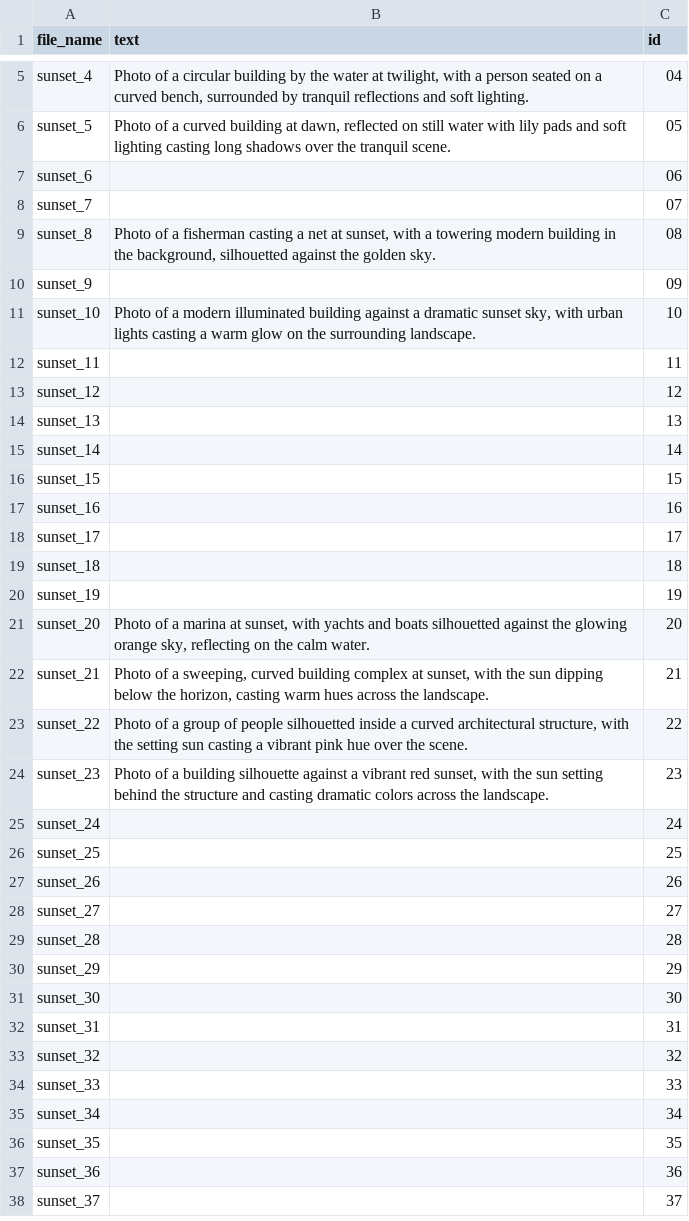
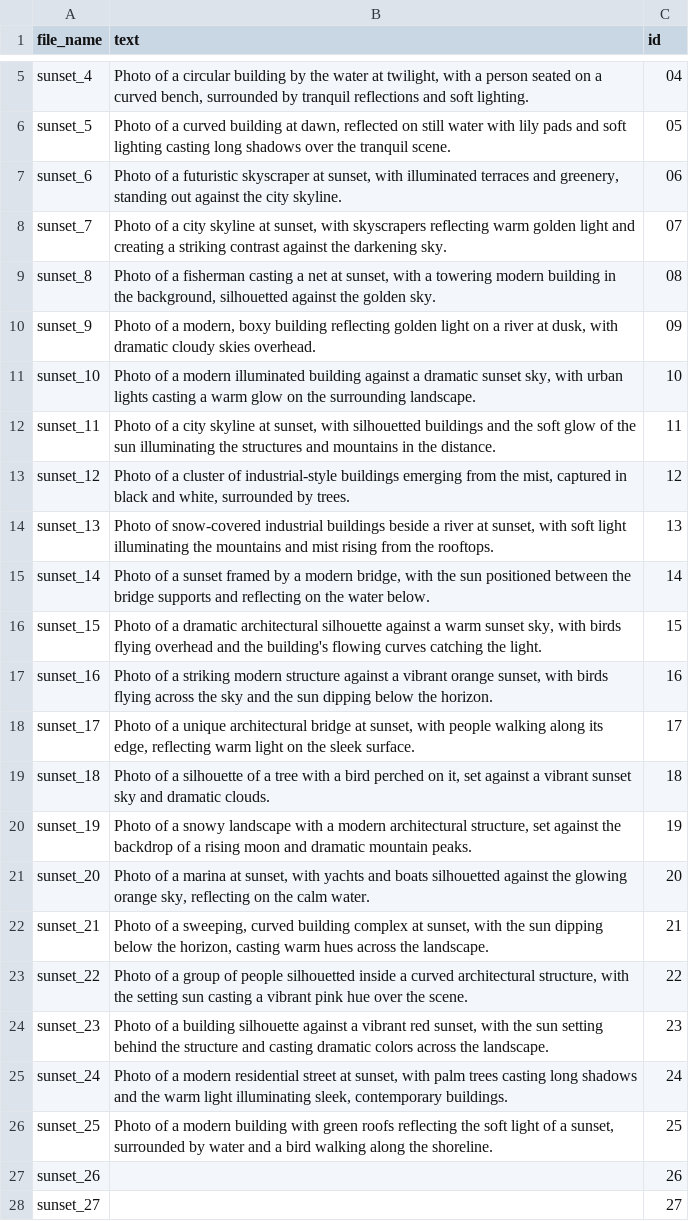
Before and after one commit to Aymrc/AIA25_genAI, a CSV file: Sunset_LoRA/metadata.csv, drawn as a sheet; only a part is shown, gaps mark what is left out; the shorter side is filled out with more unchanged rows.

Commit message:
Updated metadata

```diff
--- a/Sunset_LoRA/metadata.csv
+++ b/Sunset_LoRA/metadata.csv
@@ -6,16 +6,16 @@ sunset_4;Photo of a circular building by the water at twilight, with a person se
 sunset_5;Photo of a curved building at dawn, reflected on still water with lily pads and soft lighting casting long shadows over the tranquil scene.;05
-sunset_6;;06
-sunset_7;;07
+sunset_6;Photo of a futuristic skyscraper at sunset, with illuminated terraces and greenery, standing out against the city skyline.;06
+sunset_7;Photo of a city skyline at sunset, with skyscrapers reflecting warm golden light and creating a striking contrast against the darkening sky.;07
 sunset_8;Photo of a fisherman casting a net at sunset, with a towering modern building in the background, silhouetted against the golden sky.;08
-sunset_9;;09
+sunset_9;Photo of a modern, boxy building reflecting golden light on a river at dusk, with dramatic cloudy skies overhead.;09
 sunset_10;Photo of a modern illuminated building against a dramatic sunset sky, with urban lights casting a warm glow on the surrounding landscape.;10
-sunset_11;;11
-sunset_12;;12
-sunset_13;;13
-sunset_14;;14
-sunset_15;;15
-sunset_16;;16
-sunset_17;;17
-sunset_18;;18
-sunset_19;;19
+sunset_11;Photo of a city skyline at sunset, with silhouetted buildings and the soft glow of the sun illuminating the structures and mountains in the distance.;11
+sunset_12;Photo of a cluster of industrial-style buildings emerging from the mist, captured in black and white, surrounded by trees.;12
+sunset_13;Photo of snow-covered industrial buildings beside a river at sunset, with soft light illuminating the mountains and mist rising from the rooftops.;13
+sunset_14;Photo of a sunset framed by a modern bridge, with the sun positioned between the bridge supports and reflecting on the water below.;14
+sunset_15;Photo of a dramatic architectural silhouette against a warm sunset sky, with birds flying overhead and the building's flowing curves catching the light.;15
+sunset_16;Photo of a striking modern structure against a vibrant orange sunset, with birds flying across the sky and the sun dipping below the horizon.;16
+sunset_17;Photo of a unique architectural bridge at sunset, with people walking along its edge, reflecting warm light on the sleek surface.;17
+sunset_18;Photo of a silhouette of a tree with a bird perched on it, set against a vibrant sunset sky and dramatic clouds.;18
+sunset_19;Photo of a snowy landscape with a modern architectural structure, set against the backdrop of a rising moon and dramatic mountain peaks.;19
 sunset_20;Photo of a marina at sunset, with yachts and boats silhouetted against the glowing orange sky, reflecting on the calm water.;20
@@ -24,4 +24,4 @@ sunset_22;Photo of a group of people silhouetted inside a curved architectural s
 sunset_23;Photo of a building silhouette against a vibrant red sunset, with the sun setting behind the structure and casting dramatic colors across the landscape.;23
-sunset_24;;24
-sunset_25;;25
+sunset_24;Photo of a modern residential street at sunset, with palm trees casting long shadows and the warm light illuminating sleek, contemporary buildings.;24
+sunset_25;Photo of a modern building with green roofs reflecting the soft light of a sunset, surrounded by water and a bird walking along the shoreline.;25
 sunset_26;;26
```
Also changed, not shown: 1 other file.
